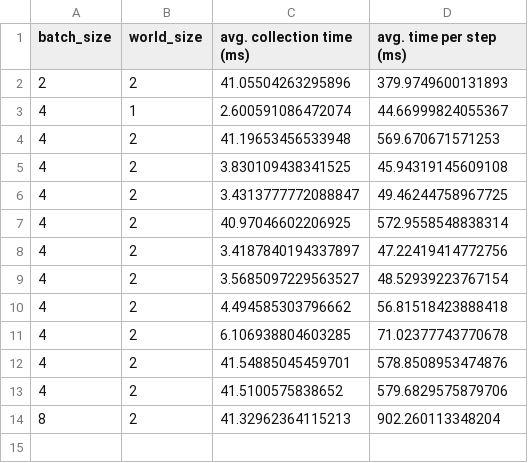
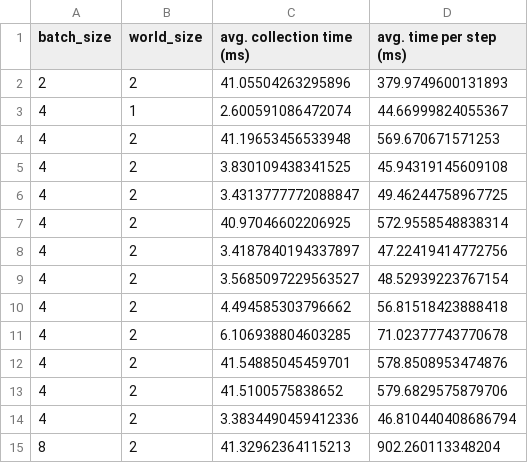
Before and after one commit to Christine8888/assignment2-systems, a CSV file: cs336_systems/naive_ddp_benchmark.csv, drawn as a sheet.

```diff
--- a/cs336_systems/naive_ddp_benchmark.csv
+++ b/cs336_systems/naive_ddp_benchmark.csv
@@ -13,2 +13,3 @@ batch_size,world_size,avg. collection time (ms),avg. time per step (ms)
 4,2,41.5100575838652,579.6829575879706
+4,2,3.3834490459412336,46.810440408686794
 8,2,41.32962364115213,902.260113348204
```
Also changed, not shown: 8 other files.
